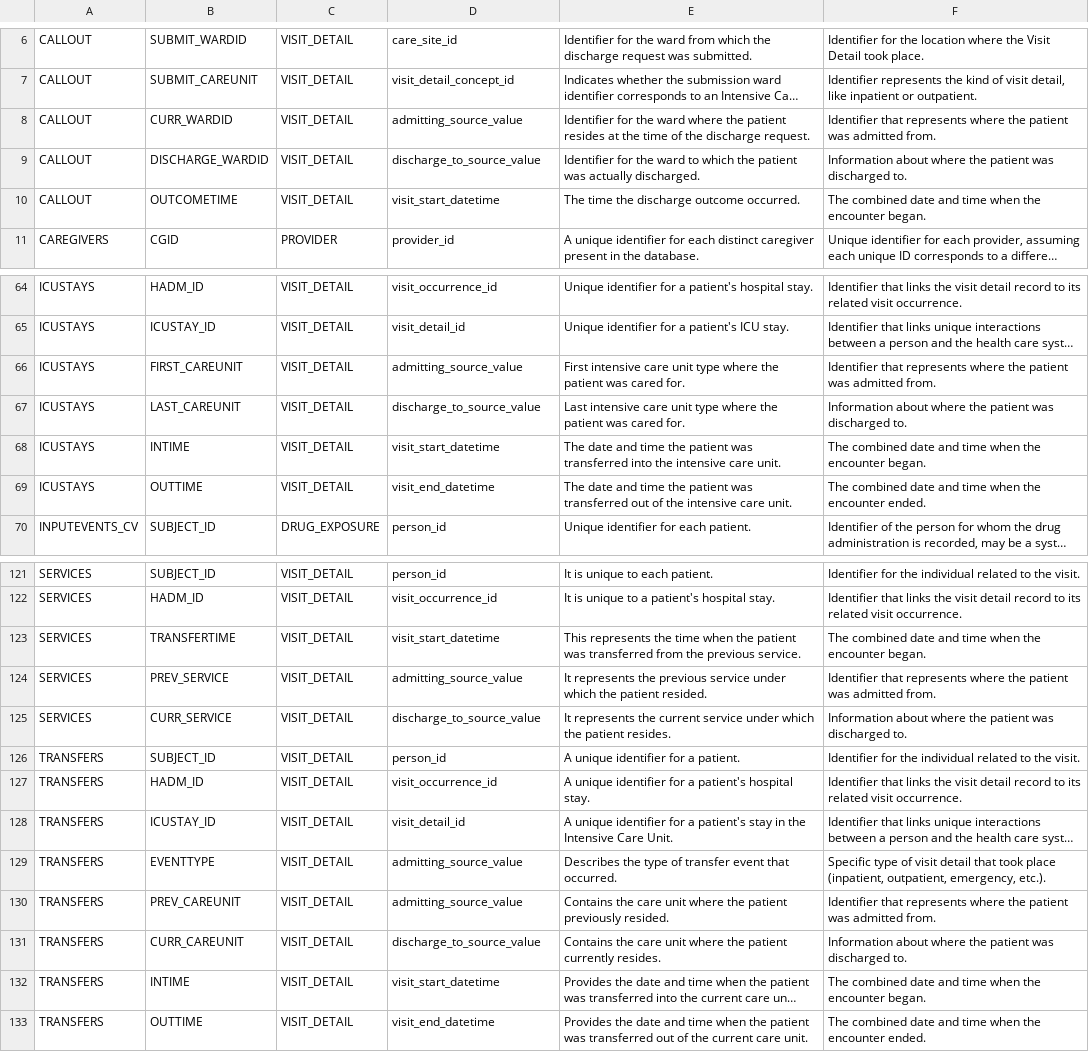
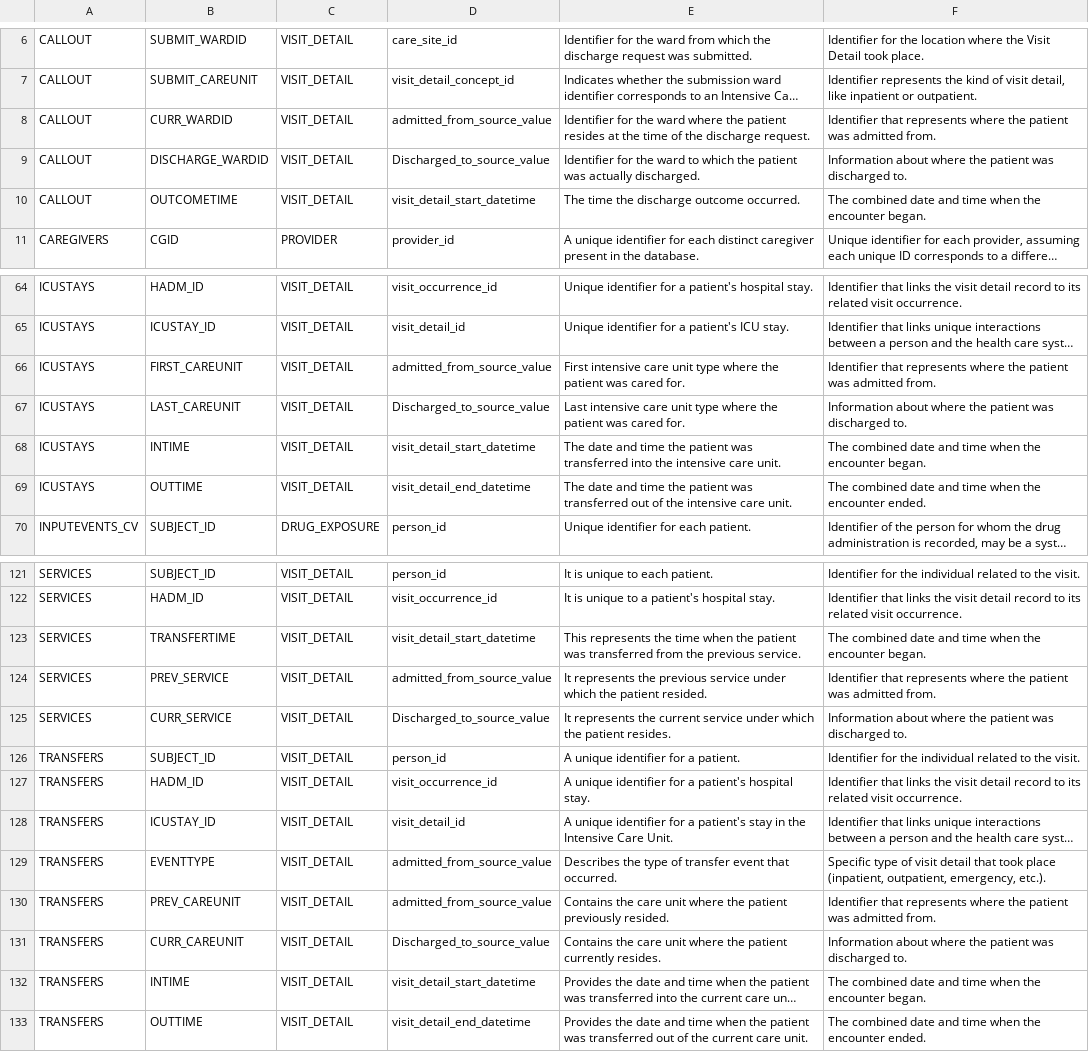
Before and after one commit to knowledge-fusion/LLMatch, a CSV file: dataset/ground_truth_files/MIMIC_III-OMOP-ground_truth.csv, drawn as a sheet; only a part is shown, gaps mark what is left out; long unchanged cells end in …; the diff covers the shown part only; the diff names each change by its address in the sheet, - before the commit and + after, or states it on an @@ line.

```diff
--- a/dataset/ground_truth_files/MIMIC_III-OMOP-ground_truth.csv
+++ b/dataset/ground_truth_files/MIMIC_III-OMOP-ground_truth.csv
-D8: admitting_source_value
+D8: admitted_from_source_value
-D9: discharge_to_source_value
+D9: Discharged_to_source_value
-D10: visit_start_datetime
+D10: visit_detail_start_datetime
-D66: admitting_source_value
+D66: admitted_from_source_value
-D67: discharge_to_source_value
+D67: Discharged_to_source_value
-D68: visit_start_datetime
+D68: visit_detail_start_datetime
-D69: visit_end_datetime
+D69: visit_detail_end_datetime
-D123: visit_start_datetime
+D123: visit_detail_start_datetime
-D124: admitting_source_value
+D124: admitted_from_source_value
-D125: discharge_to_source_value
+D125: Discharged_to_source_value
-D129:D130: admitting_source_value
+D129:D130: admitted_from_source_value
-D131: discharge_to_source_value
+D131: Discharged_to_source_value
-D132: visit_start_datetime
+D132: visit_detail_start_datetime
-D133: visit_end_datetime
+D133: visit_detail_end_datetime
```
Also changed, not shown: 2 edited cells elsewhere in this file, dataset/ground_truth_files/CPRD_GOLD-OMOP-ground_truth.csv, 6 other files.
